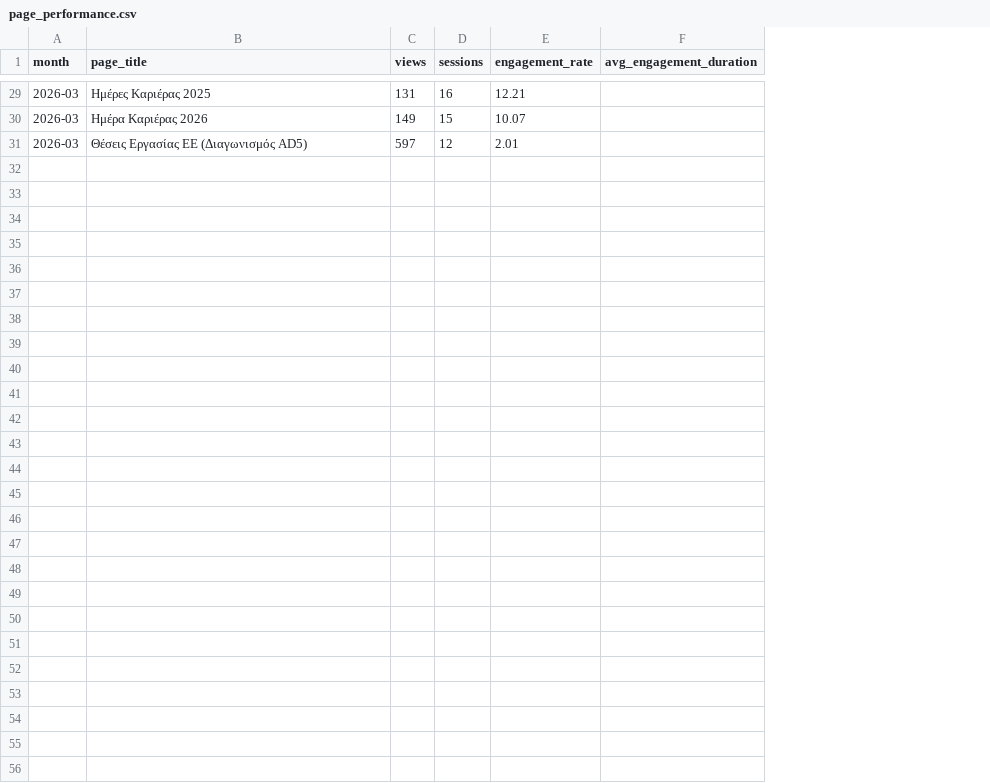
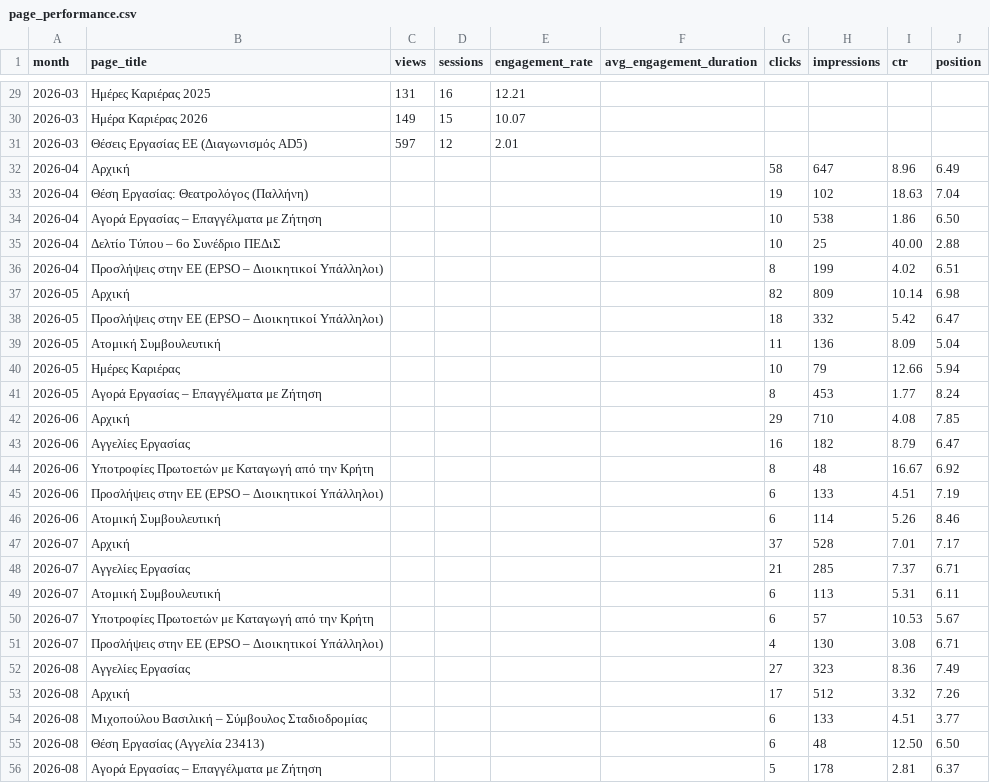
Before and after one commit to NasosG/career_stats_uop, a CSV file: page_performance.csv, drawn as a sheet; only a part is shown, gaps mark what is left out; the diff names each change by its address in the sheet, - before the commit and + after, or states it on an @@ line.

```diff
--- a/page_performance.csv
+++ b/page_performance.csv
+column G (clicks), empty
+column H (impressions), empty
+column I (ctr), empty
+column J (position), empty
+row 32: 2026-04 | Αρχική |  |  |  |  | 58 | 647 | 8.96 | 6.49
+row 33: 2026-04 | Θέση Εργασίας: Θεατρολόγος (Παλλήνη) |  |  |  |  | 19 | 102 | 18.63 | 7.04
+row 34: 2026-04 | Αγορά Εργασίας – Επαγγέλματα με Ζήτηση |  |  |  |  | 10 | 538 | 1.86 | 6.50
+row 35: 2026-04 | Δελτίο Τύπου – 6ο Συνέδριο ΠΕΔιΣ |  |  |  |  | 10 | 25 | 40.00 | 2.88
+row 36: 2026-04 | Προσλήψεις στην ΕΕ (EPSO – Διοικητικοί Υπάλληλοι) |  |  |  |  | 8 | 199 | 4.02 | 6.51
+row 37: 2026-05 | Αρχική |  |  |  |  | 82 | 809 | 10.14 | 6.98
+row 38: 2026-05 | Προσλήψεις στην ΕΕ (EPSO – Διοικητικοί Υπάλληλοι) |  |  |  |  | 18 | 332 | 5.42 | 6.47
+row 39: 2026-05 | Ατομική Συμβουλευτική |  |  |  |  | 11 | 136 | 8.09 | 5.04
+row 40: 2026-05 | Ημέρες Καριέρας |  |  |  |  | 10 | 79 | 12.66 | 5.94
+row 41: 2026-05 | Αγορά Εργασίας – Επαγγέλματα με Ζήτηση |  |  |  |  | 8 | 453 | 1.77 | 8.24
+row 42: 2026-06 | Αρχική |  |  |  |  | 29 | 710 | 4.08 | 7.85
+row 43: 2026-06 | Αγγελίες Εργασίας |  |  |  |  | 16 | 182 | 8.79 | 6.47
+row 44: 2026-06 | Υποτροφίες Πρωτοετών με Καταγωγή από την Κρήτη |  |  |  |  | 8 | 48 | 16.67 | 6.92
+row 45: 2026-06 | Προσλήψεις στην ΕΕ (EPSO – Διοικητικοί Υπάλληλοι) |  |  |  |  | 6 | 133 | 4.51 | 7.19
+row 46: 2026-06 | Ατομική Συμβουλευτική |  |  |  |  | 6 | 114 | 5.26 | 8.46
+row 47: 2026-07 | Αρχική |  |  |  |  | 37 | 528 | 7.01 | 7.17
+row 48: 2026-07 | Αγγελίες Εργασίας |  |  |  |  | 21 | 285 | 7.37 | 6.71
+row 49: 2026-07 | Ατομική Συμβουλευτική |  |  |  |  | 6 | 113 | 5.31 | 6.11
+row 50: 2026-07 | Υποτροφίες Πρωτοετών με Καταγωγή από την Κρήτη |  |  |  |  | 6 | 57 | 10.53 | 5.67
+row 51: 2026-07 | Προσλήψεις στην ΕΕ (EPSO – Διοικητικοί Υπάλληλοι) |  |  |  |  | 4 | 130 | 3.08 | 6.71
+row 52: 2026-08 | Αγγελίες Εργασίας |  |  |  |  | 27 | 323 | 8.36 | 7.49
+row 53: 2026-08 | Αρχική |  |  |  |  | 17 | 512 | 3.32 | 7.26
+row 54: 2026-08 | Μιχοπούλου Βασιλική – Σύμβουλος Σταδιοδρομίας |  |  |  |  | 6 | 133 | 4.51 | 3.77
+row 55: 2026-08 | Θέση Εργασίας (Αγγελία 23413) |  |  |  |  | 6 | 48 | 12.50 | 6.50
+row 56: 2026-08 | Αγορά Εργασίας – Επαγγέλματα με Ζήτηση |  |  |  |  | 5 | 178 | 2.81 | 6.37
```
Also changed, not shown: 1 other file.
